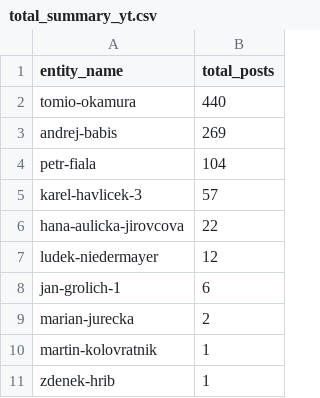
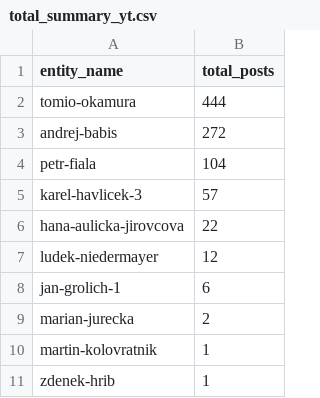
Before and after one commit to opop999/election_monitoring_social_media_communication, a CSV file: data/summary_tables/total_summary_yt.csv, drawn as a sheet.

```diff
--- a/data/summary_tables/total_summary_yt.csv
+++ b/data/summary_tables/total_summary_yt.csv
@@ -1,4 +1,4 @@
 entity_name,total_posts
-tomio-okamura,440
-andrej-babis,269
+tomio-okamura,444
+andrej-babis,272
 petr-fiala,104
```
Also changed, not shown: data/summary_tables/time_summary_fb.csv, data/summary_tables/time_summary_tw.csv, 29 other files.
